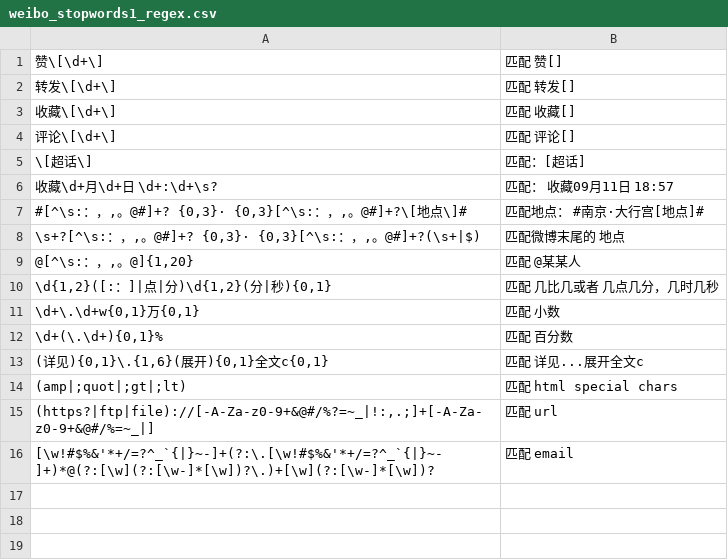
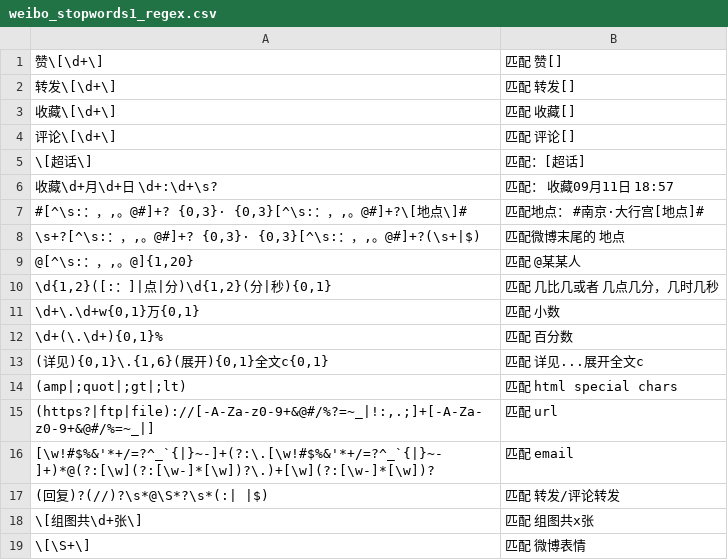
Before and after one commit to const7/Emotion-Contagion, a CSV file: data/dictionary/weibo_stopwords1_regex.csv, drawn as a sheet.

```diff
--- a/data/dictionary/weibo_stopwords1_regex.csv
+++ b/data/dictionary/weibo_stopwords1_regex.csv
@@ -16 +16,4 @@
 "[\w!#$%&'*+/=?^_`{|}~-]+(?:\.[\w!#$%&'*+/=?^_`{|}~-]+)*@(?:[\w](?:[\w-]*[\w])?\.)+[\w](?:[\w-]*[\w])?","匹配 email"
+"(回复)?(//)?\s*@\S*?\s*(:| |$)","匹配 转发/评论转发"
+"\[组图共\d+张\]","匹配 组图共x张"
+"\[\S+\]","匹配 微博表情"
```
Also changed, not shown: data/dictionary/special_chars.csv, data/dictionary/weibo_stopwords2_regex.csv, 11 other files.
